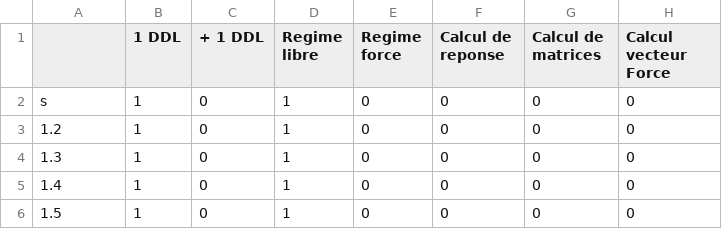
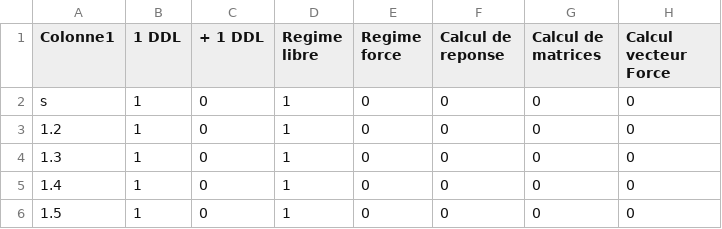
Before and after one commit to SamuelB348/ephemerides_mq03, a CSV file: Indexation MQ03.csv, drawn as a sheet; only a part is shown; the diff names each change by its address in the sheet, - before the commit and + after, or states it on an @@ line.

Commit message:
Update Indexation MQ03.csv

```diff
--- a/Indexation MQ03.csv
+++ b/Indexation MQ03.csv
-A1: (empty)
+A1: Colonne1
```
